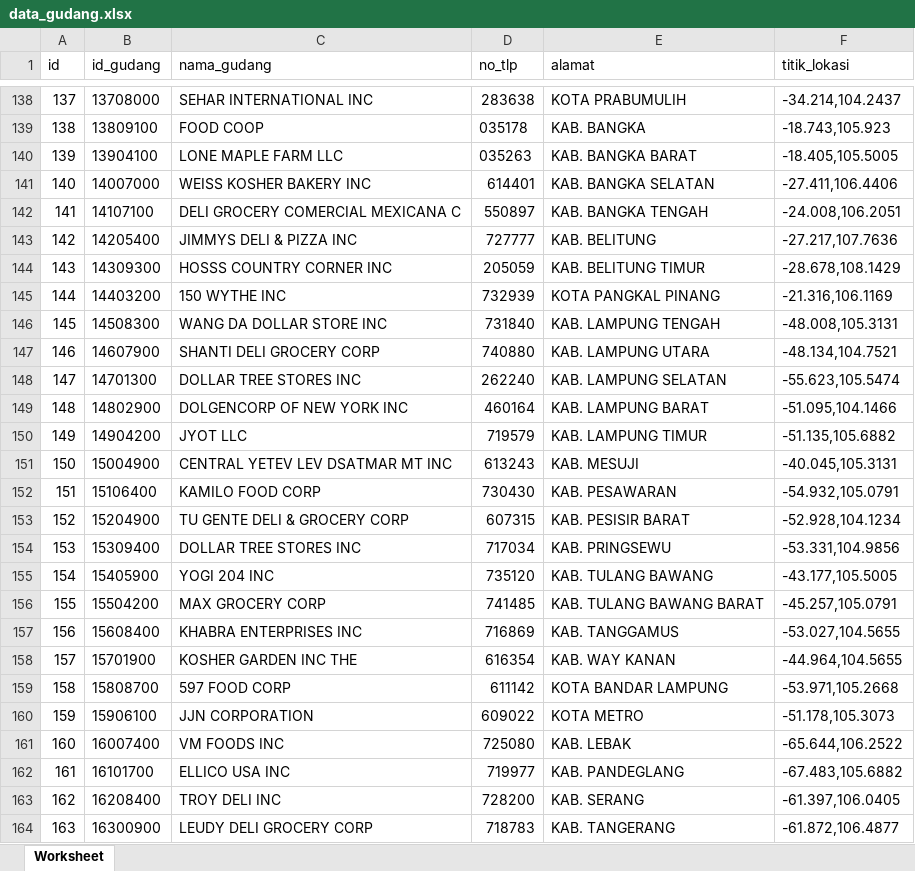
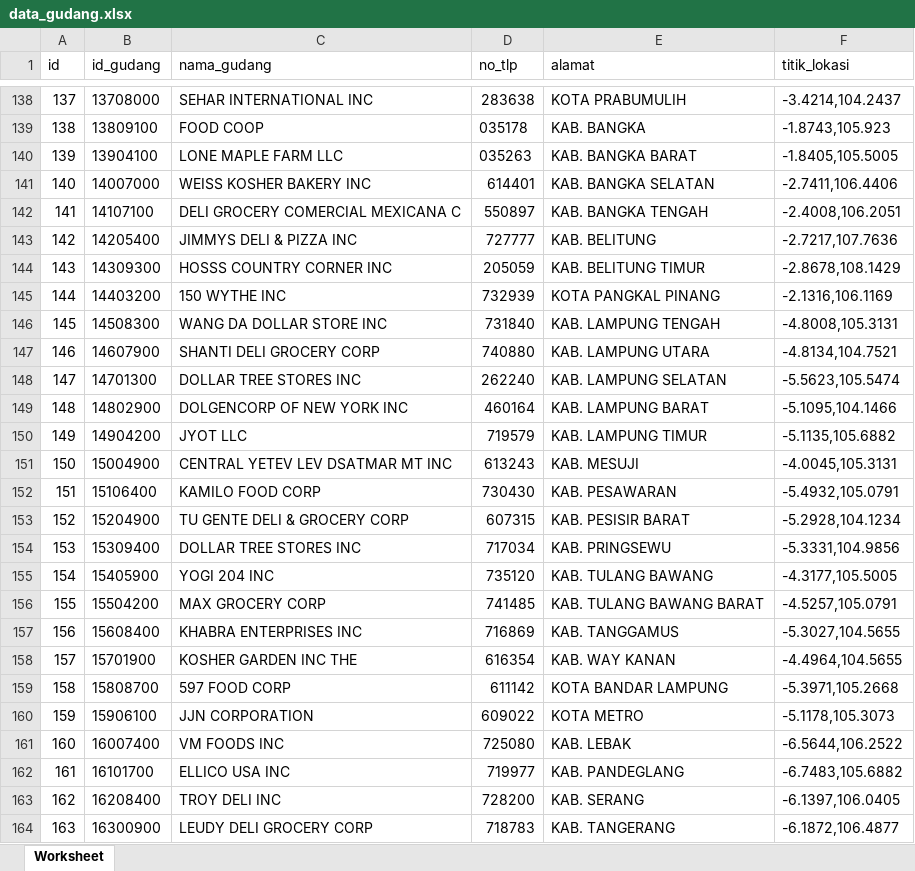
Before and after one commit to koropati/data-wilayah-dan-kode-pos-csv, an Excel workbook: data_gudang.xlsx, sheet Worksheet, drawn as a sheet; only a part is shown, gaps mark what is left out; values as stored, in another font and other column widths than the file's, no borders; the diff covers the shown part only; the diff names each change by its address in the sheet, - before the commit and + after, or states it on an @@ line.

```diff
--- a/data_gudang.xlsx (sheet Worksheet)
+++ b/data_gudang.xlsx (sheet Worksheet)
-F138 (titik_lokasi): -34.214,104.2437
+F138 (titik_lokasi): -3.4214,104.2437
-F139 (titik_lokasi): -18.743,105.923
+F139 (titik_lokasi): -1.8743,105.923
-F140 (titik_lokasi): -18.405,105.5005
+F140 (titik_lokasi): -1.8405,105.5005
-F141 (titik_lokasi): -27.411,106.4406
+F141 (titik_lokasi): -2.7411,106.4406
-F142 (titik_lokasi): -24.008,106.2051
+F142 (titik_lokasi): -2.4008,106.2051
-F143 (titik_lokasi): -27.217,107.7636
+F143 (titik_lokasi): -2.7217,107.7636
-F144 (titik_lokasi): -28.678,108.1429
+F144 (titik_lokasi): -2.8678,108.1429
-F145 (titik_lokasi): -21.316,106.1169
+F145 (titik_lokasi): -2.1316,106.1169
-F146 (titik_lokasi): -48.008,105.3131
+F146 (titik_lokasi): -4.8008,105.3131
-F147 (titik_lokasi): -48.134,104.7521
+F147 (titik_lokasi): -4.8134,104.7521
-F148 (titik_lokasi): -55.623,105.5474
+F148 (titik_lokasi): -5.5623,105.5474
-F149 (titik_lokasi): -51.095,104.1466
+F149 (titik_lokasi): -5.1095,104.1466
-F150 (titik_lokasi): -51.135,105.6882
+F150 (titik_lokasi): -5.1135,105.6882
-F151 (titik_lokasi): -40.045,105.3131
+F151 (titik_lokasi): -4.0045,105.3131
-F152 (titik_lokasi): -54.932,105.0791
+F152 (titik_lokasi): -5.4932,105.0791
-F153 (titik_lokasi): -52.928,104.1234
+F153 (titik_lokasi): -5.2928,104.1234
-F154 (titik_lokasi): -53.331,104.9856
+F154 (titik_lokasi): -5.3331,104.9856
-F155 (titik_lokasi): -43.177,105.5005
+F155 (titik_lokasi): -4.3177,105.5005
-F156 (titik_lokasi): -45.257,105.0791
+F156 (titik_lokasi): -4.5257,105.0791
-F157 (titik_lokasi): -53.027,104.5655
+F157 (titik_lokasi): -5.3027,104.5655
-F158 (titik_lokasi): -44.964,104.5655
+F158 (titik_lokasi): -4.4964,104.5655
-F159 (titik_lokasi): -53.971,105.2668
+F159 (titik_lokasi): -5.3971,105.2668
-F160 (titik_lokasi): -51.178,105.3073
+F160 (titik_lokasi): -5.1178,105.3073
-F161 (titik_lokasi): -65.644,106.2522
+F161 (titik_lokasi): -6.5644,106.2522
-F162 (titik_lokasi): -67.483,105.6882
+F162 (titik_lokasi): -6.7483,105.6882
-F163 (titik_lokasi): -61.397,106.0405
+F163 (titik_lokasi): -6.1397,106.0405
-F164 (titik_lokasi): -61.872,106.4877
+F164 (titik_lokasi): -6.1872,106.4877
```
Also changed, not shown: 377 edited cells elsewhere in this sheet, 1 other file.
